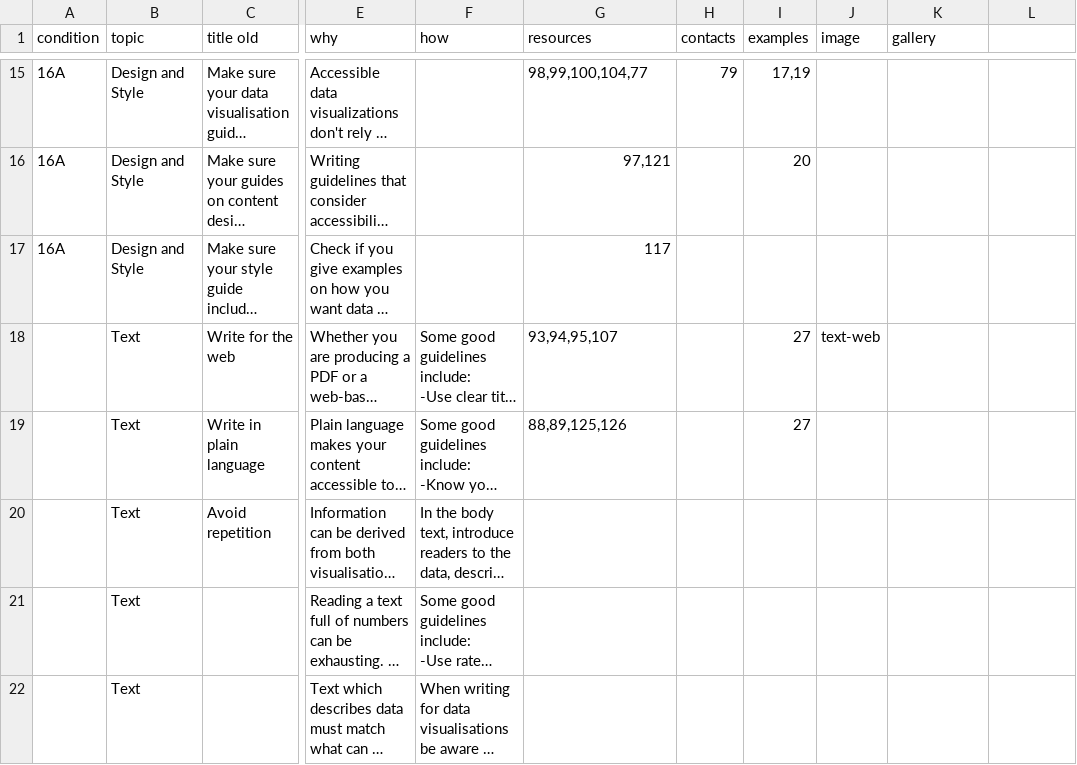
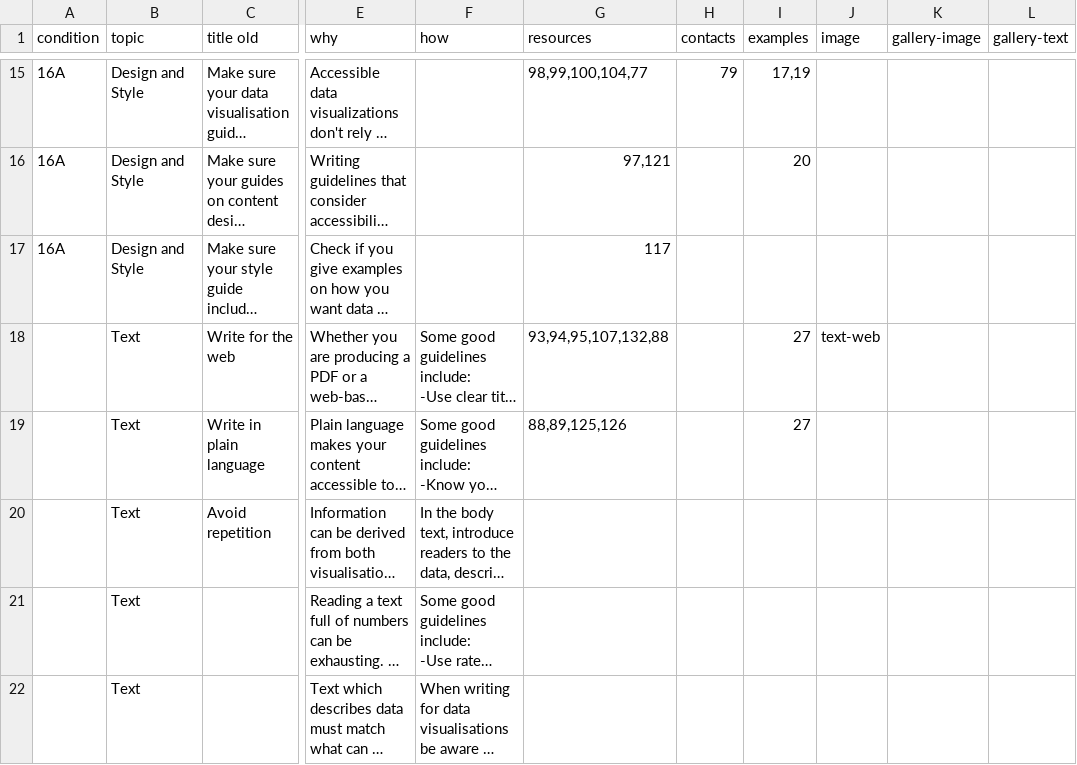
Before and after one commit to adi-cam/data-in-publications-guide, a CSV file: data/recommendations.csv, drawn as a sheet; only a part is shown, gaps mark what is left out; long unchanged cells end in …; the diff covers the shown part only; the diff names each change by its address in the sheet, - before the commit and + after, or states it on an @@ line.

Commit message:
updated recommendations

```diff
--- a/data/recommendations.csv
+++ b/data/recommendations.csv
-K1: gallery
+K1: gallery-image
-L1: (empty)
+L1: gallery-text
-G18 (resources): 93,94,95,107
+G18 (resources): 93,94,95,107,132,88
```
Also changed, not shown: 2 edited cells elsewhere in this file, 1 other file.
